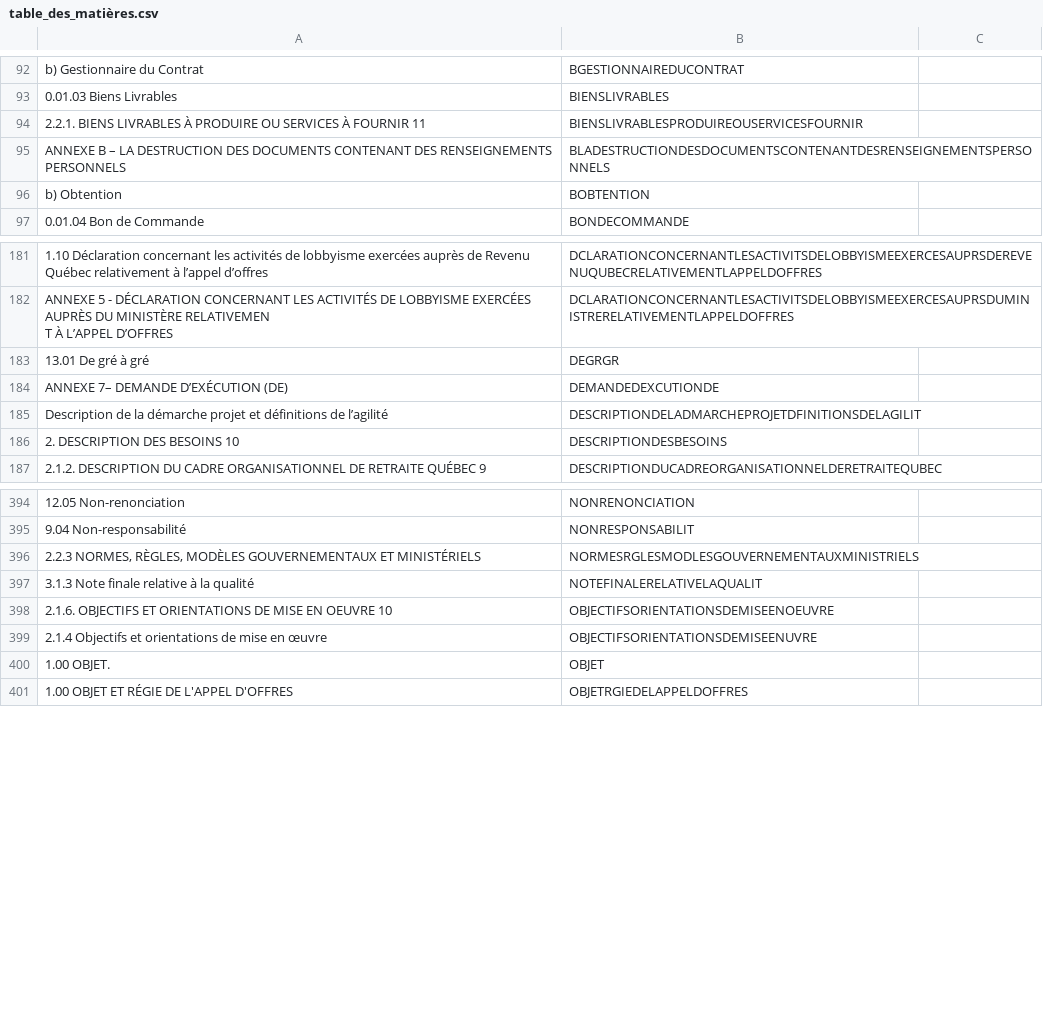
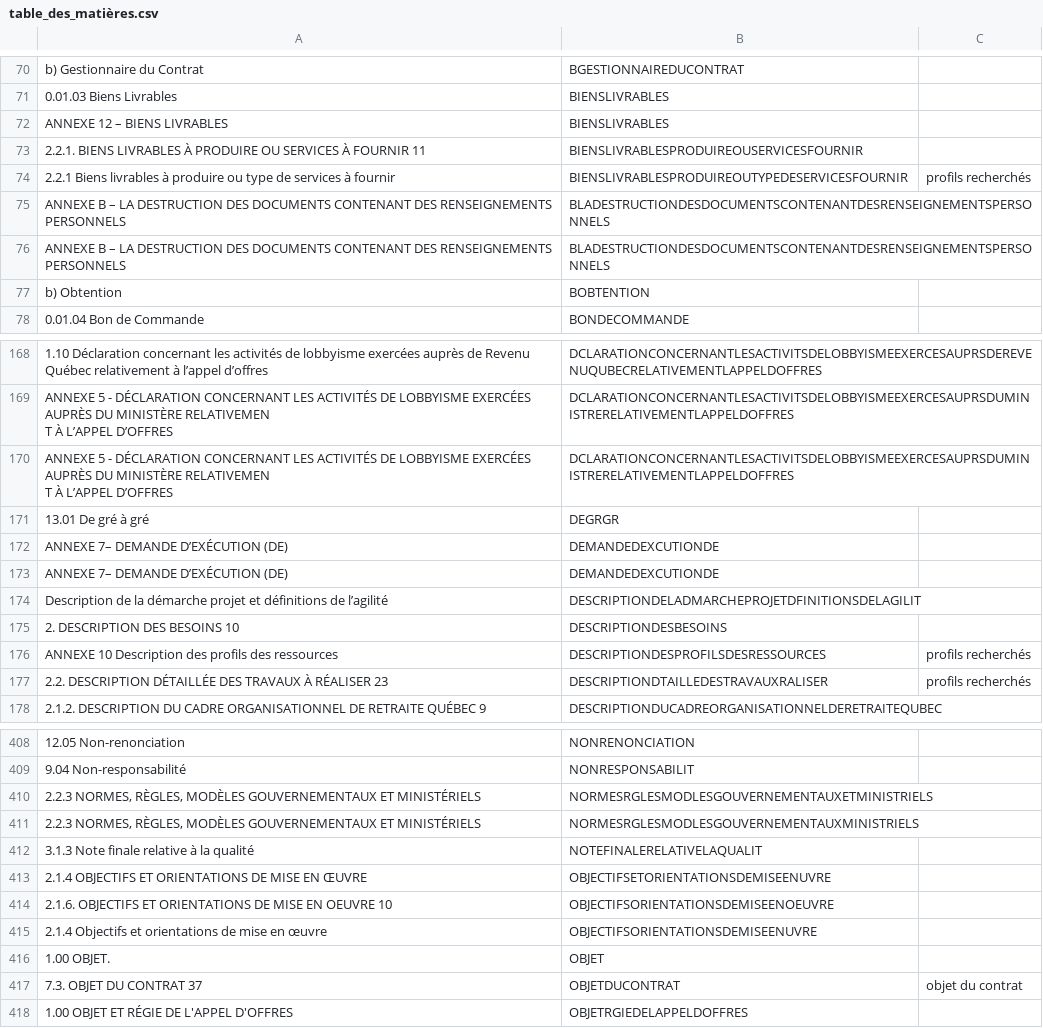
Before and after one commit to DanielMakardich/levio-agnitio, a CSV file: dictionnaires/table_des_matières.csv, drawn as a sheet; only a part is shown, gaps mark what is left out; ↵ is a line break in a cell; the diff covers the shown part only; the diff names each change by its address in the sheet, - before the commit and + after, or states it on an @@ line.

Commit message:
Dictionnaire de tables intégré

```diff
--- a/dictionnaires/table_des_matières.csv
+++ b/dictionnaires/table_des_matières.csv
+row 72: ANNEXE 12 – BIENS LIVRABLES | BIENSLIVRABLES
@@ row 19 moved to row 74: 2.2.1 Biens livrables à produire ou type… @@
+row 75: ANNEXE B – LA DESTRUCTION DES DOCUMENTS CONTENANT DES RENSEIGNEMENTS PERSONNELS | BLADESTRUCTIONDESDOCUMENTSCONTENANTDESRENSEIGNEMENTSPERSONNELS
+row 170: ANNEXE 5 - DÉCLARATION CONCERNANT LES ACTIVITÉS DE LOBBYISME EXERCÉES AUPRÈS DU MINISTÈRE RELATIVEMEN ↵ T À L’APPEL D’OFFRES | DCLARATIONCONCERNANTLESACTIVITSDELOBBYISMEEXERCESAUPRSDUMINISTRERELATIVEMENTLAPPELDOFFRES
+row 172: ANNEXE 7– DEMANDE D’EXÉCUTION (DE) | DEMANDEDEXCUTIONDE
@@ row 22 moved to row 176: ANNEXE 10 Description des profils des re… @@
@@ row 23 moved to row 177: 2.2. DESCRIPTION DÉTAILLÉE DES TRAVAUX À… @@
+row 410: 2.2.3 NORMES, RÈGLES, MODÈLES GOUVERNEMENTAUX ET MINISTÉRIELS | NORMESRGLESMODLESGOUVERNEMENTAUXETMINISTRIELS
+row 413: 2.1.4 OBJECTIFS ET ORIENTATIONS DE MISE EN ŒUVRE | OBJECTIFSETORIENTATIONSDEMISEENUVRE
@@ row 7 moved to row 417: 7.3. OBJET DU CONTRAT 37 @@
```
Also changed, not shown: 27 added rows and 21 moved rows elsewhere in this file, 4 other files.
